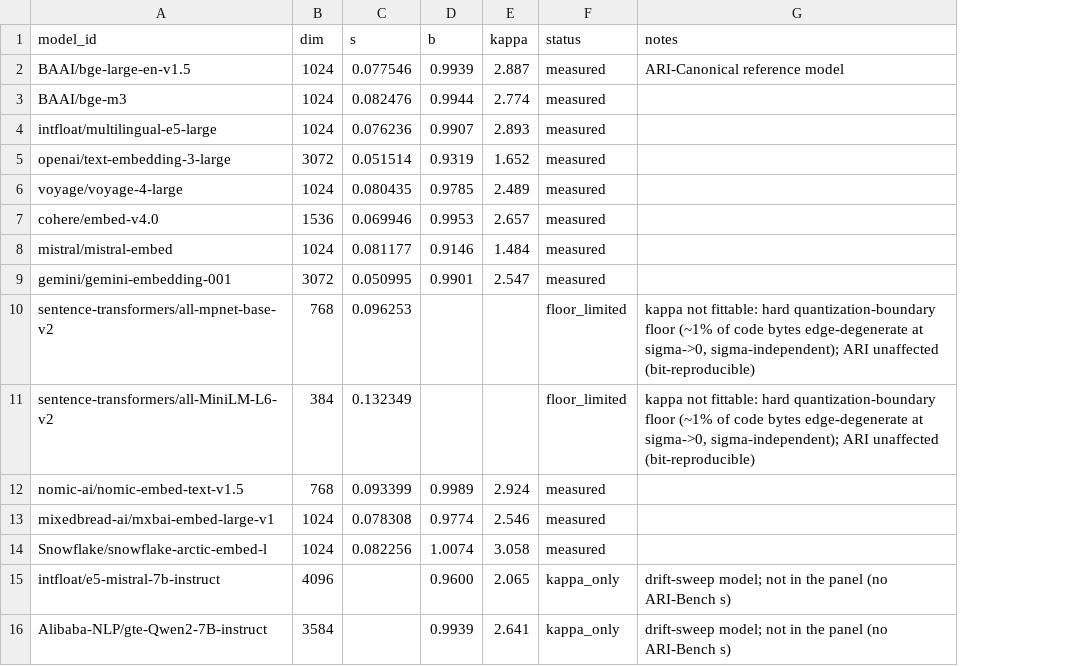
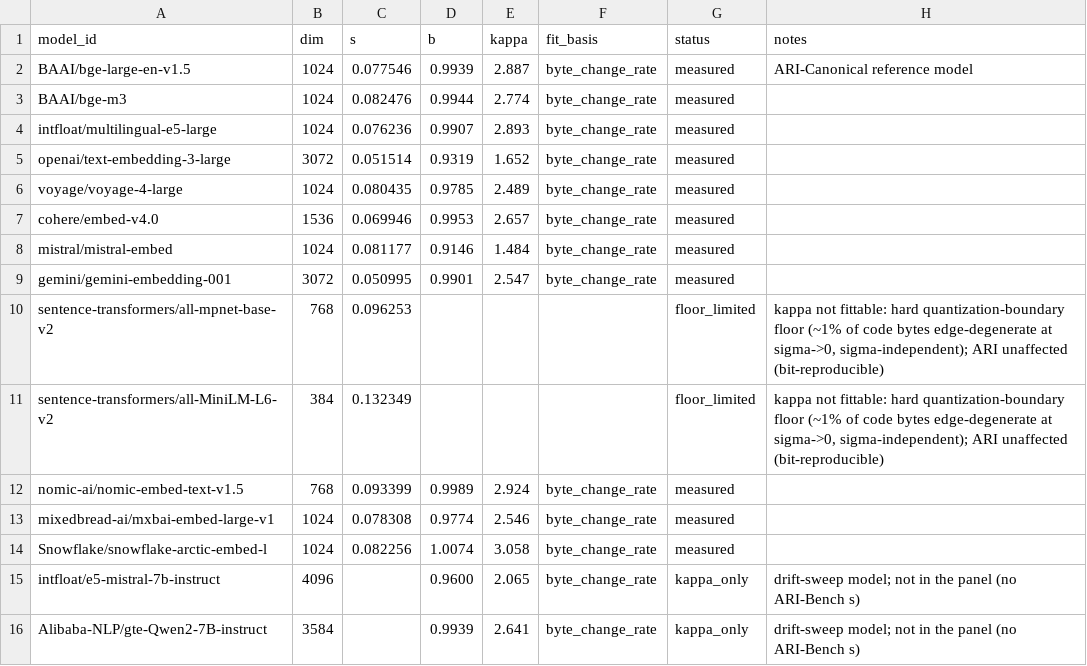
Before and after one commit to The-SEMQ-Group/semq-ari-benchmark, a CSV file: spec/fingerprints-v0.1.csv, drawn as a sheet; the diff names each change by its address in the sheet, - before the commit and + after, or states it on an @@ line.

Commit message:
Refit the noise response in coordinate units with uncertainty
The historical (b, kappa) fits measured the packed-byte disagreement rate,
which at n_bins=2 is four times the coordinate change rate while changes are
sparse and less than that when they are dense. The paper reads the same axis
as a coordinate rate.

refit_coordinate.py repeats the drift sweep on the frozen ARI-Bench inputs and
records coordinate, bit and byte rates per input per sigma from
ari.code_metrics.code_diff, fits the power law on the coordinate rate with a
1,000-resample bootstrap over inputs, reports residuals and R^2, and validates
the inverse sigma-hat only inside the fitted rate range. ari.response_fit holds
the fit, bootstrap and inverse so they are testable without the SDK.

Runs on all-MiniLM-L6-v2 and BAAI/bge-large-en-v1.5 are committed under
results/coordinate/. MiniLM stays floor-limited: 0.78% of its output
coordinates have |x| < 1e-6 and change symbol under any perturbation.
bge-large gives b = 1.001 [0.978, 1.029], kappa = 0.779 [0.646, 0.973] in
coordinate units against the byte-unit registry values 0.994 and 2.887; the
byte-to-coordinate ratio is 4.00 up to sigma = 1e-5 and 2.97 at 1e-2.

The historical fits are preserved unchanged. RESULTS.md, the results README
and the spec state their units; fingerprints-v0.1.csv gains a fit_basis column
with no frozen value changed. The paper is not edited; proposed wording is in
RESULTS.md.

```diff
--- a/spec/fingerprints-v0.1.csv
+++ b/spec/fingerprints-v0.1.csv
+column F (fit_basis), rows 2-16: byte_change_rate | byte_change_rate | byte_change_rate | byte_change_rate | byte_change_rate | byte_change_rate | byte_change_rate | byte_change_rate |  |  | byte_change_rate | byte_change_rate | byte_change_rate | byte_change_rate | byte_change_rate
```
Also changed, not shown: 11 other files.
